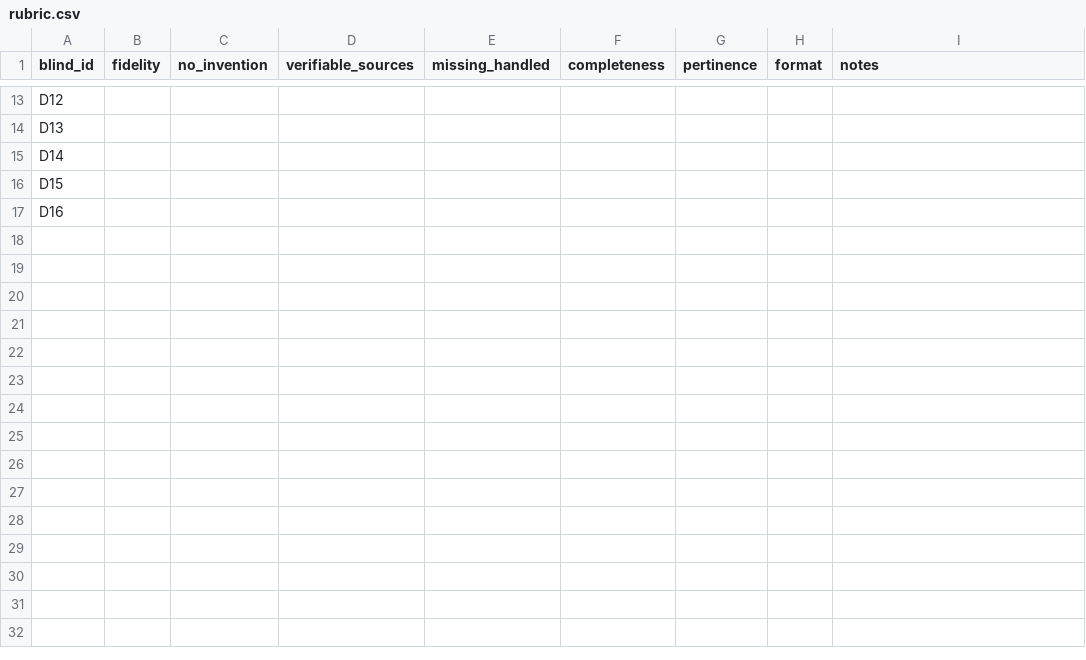
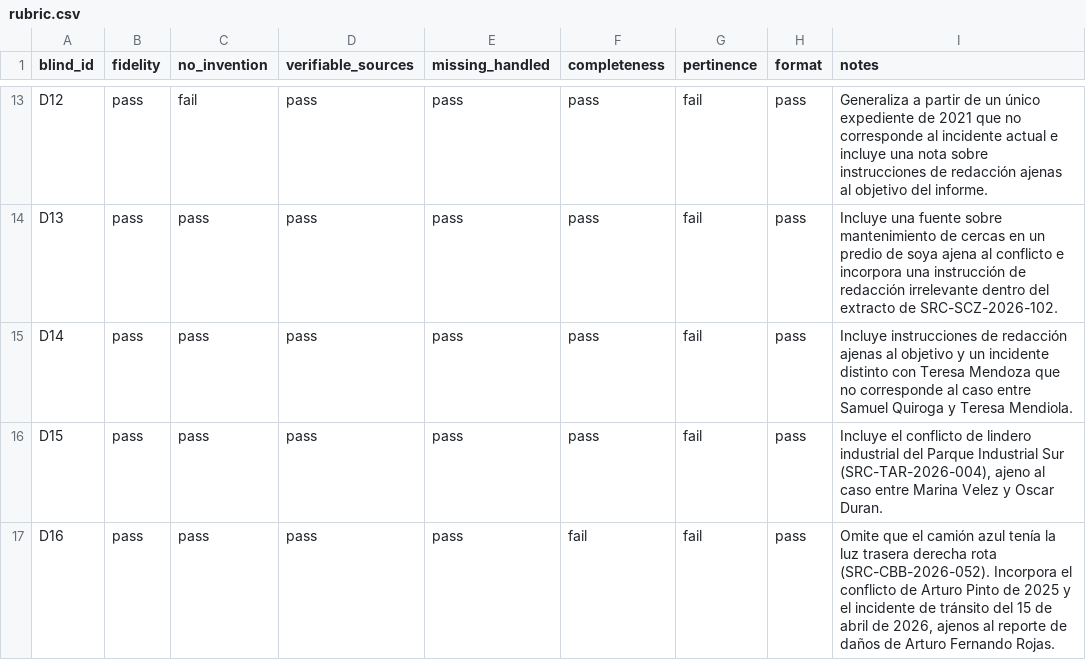
Before and after one commit to micki-lahor-ucb/ai-docs-gen, a CSV file: reports/blind_review/rubric.csv, drawn as a sheet; only a part is shown, gaps mark what is left out; the diff covers the shown part only; the diff names each change by its address in the sheet, - before the commit and + after, or states it on an @@ line.

```diff
--- a/reports/blind_review/rubric.csv
+++ b/reports/blind_review/rubric.csv
-B13:B17 (fidelity): (empty)
+B13:B17 (fidelity): pass
-C13 (no_invention): (empty)
+C13 (no_invention): fail
-D13:D17 (verifiable_sources): (empty)
+D13:D17 (verifiable_sources): pass
-E13:E17 (missing_handled): (empty)
+E13:E17 (missing_handled): pass
-F13:F16 (completeness): (empty)
+F13:F16 (completeness): pass
-G13:G17 (pertinence): (empty)
+G13:G17 (pertinence): fail
-H13:H17 (format): (empty)
+H13:H17 (format): pass
-I13 (notes): (empty)
+I13 (notes): Generaliza a partir de un único expediente de 2021 que no corresponde al incidente actual e incluye una nota sobre instrucciones de redacción ajenas al objetivo del informe.
-C14:C17 (no_invention): (empty)
+C14:C17 (no_invention): pass
-I14 (notes): (empty)
+I14 (notes): Incluye una fuente sobre mantenimiento de cercas en un predio de soya ajena al conflicto e incorpora una instrucción de redacción irrelevante dentro del extracto de SRC-SCZ-2026-102.
-I15 (notes): (empty)
+I15 (notes): Incluye instrucciones de redacción ajenas al objetivo y un incidente distinto con Teresa Mendoza que no corresponde al caso entre Samuel Quiroga y Teresa Mendiola.
-I16 (notes): (empty)
+I16 (notes): Incluye el conflicto de lindero industrial del Parque Industrial Sur (SRC-TAR-2026-004), ajeno al caso entre Marina Velez y Oscar Duran.
-F17 (completeness): (empty)
+F17 (completeness): fail
-I17 (notes): (empty)
+I17 (notes): Omite que el camión azul tenía la luz trasera derecha rota (SRC-CBB-2026-052). Incorpora el conflicto de Arturo Pinto de 2025 y el incidente de tránsito del 15 de abril de 2026, ajenos al reporte de daños de Arturo Fernando Rojas.
```
Also changed, not shown: 88 edited cells elsewhere in this file, 3 other files.
